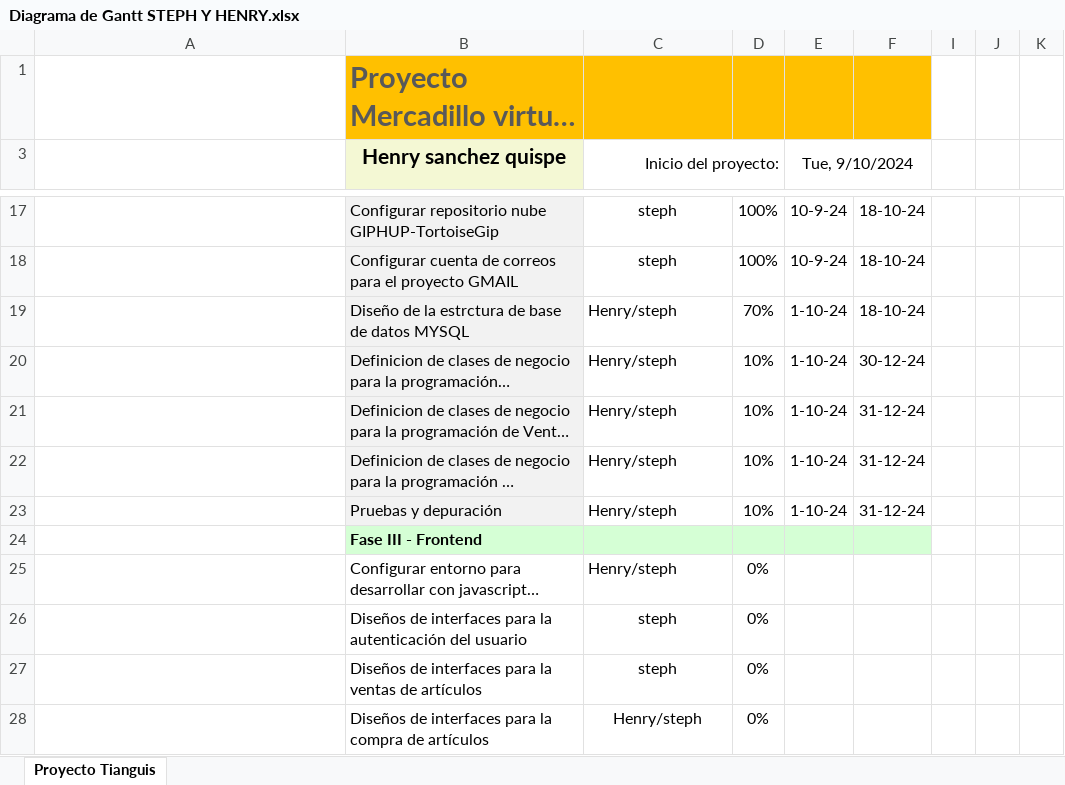
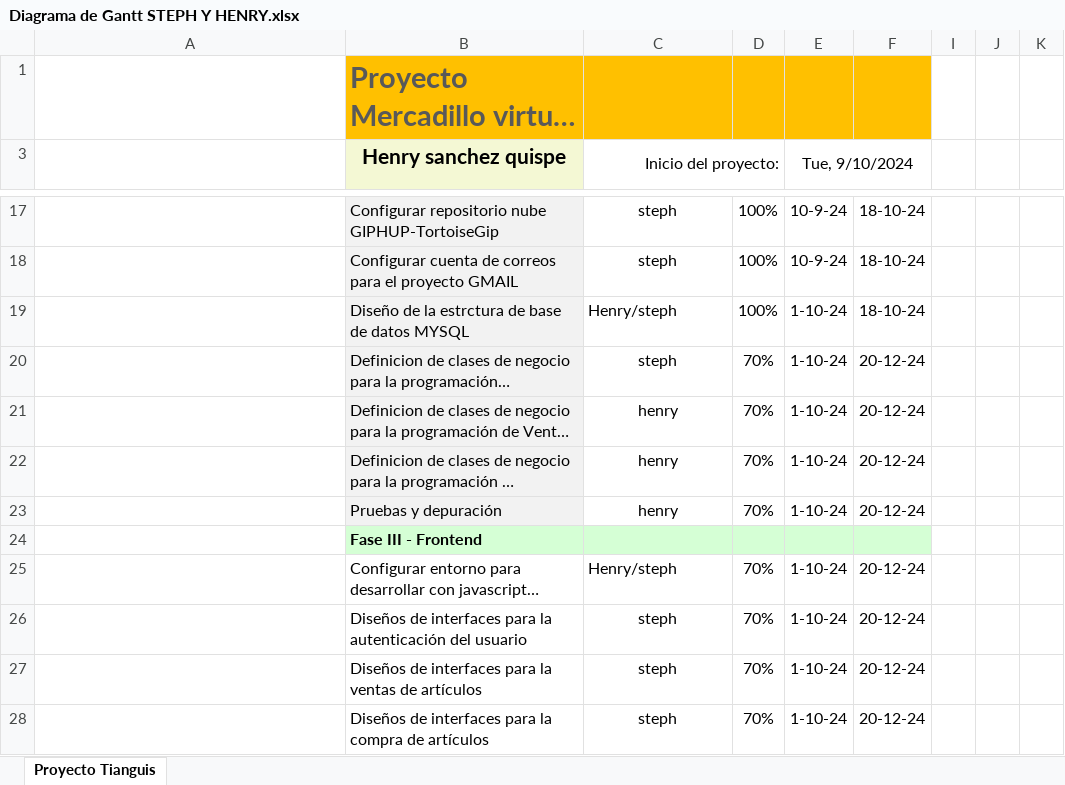
Before and after one commit to trabajotfc/Documentacion, an Excel workbook: Diagrama de Gantt STEPH Y HENRY.xlsx, sheet Proyecto Tianguis, drawn as a sheet; only a part is shown, gaps mark what is left out; long unchanged cells end in …; values as stored, in another font and other column widths than the file's, no borders; charts and pictures and conditional formats not drawn; the diff covers the shown part only; the diff names each change by its address in the sheet, - before the commit and + after, or states it on an @@ line.

Commit message:
Actualizar las fechas de las tareas terminadas

```diff
--- a/Diagrama de Gantt STEPH Y HENRY.xlsx (sheet Proyecto Tianguis)
+++ b/Diagrama de Gantt STEPH Y HENRY.xlsx (sheet Proyecto Tianguis)
-D19: 70%
+D19: 100%
-C20 (Inicio del proyecto:): Henry/steph
+C20 (Inicio del proyecto:): steph
-C20:C23 alignment: left
+C20:C23 alignment: center
-D20:D23: 10%
+D20:D23: 70%
-F20: 30-12-24
+F20: 20-12-24
-C21:C23 (Inicio del proyecto:): Henry/steph
+C21:C23 (Inicio del proyecto:): henry
-F21:F23: 31-12-24
+F21:F23: 20-12-24
-D25:D28: 0%
+D25:D28: 70%
-E25:E28 (Tue, 9/10/2024): (empty)
+E25:E28 (Tue, 9/10/2024): 1-10-24
-F25:F28: (empty)
+F25:F28: 20-12-24
-C28 (Inicio del proyecto:): Henry/steph
+C28 (Inicio del proyecto:): steph
```
Also changed, not shown: 28 edited cells elsewhere in this sheet, hidden cells.
